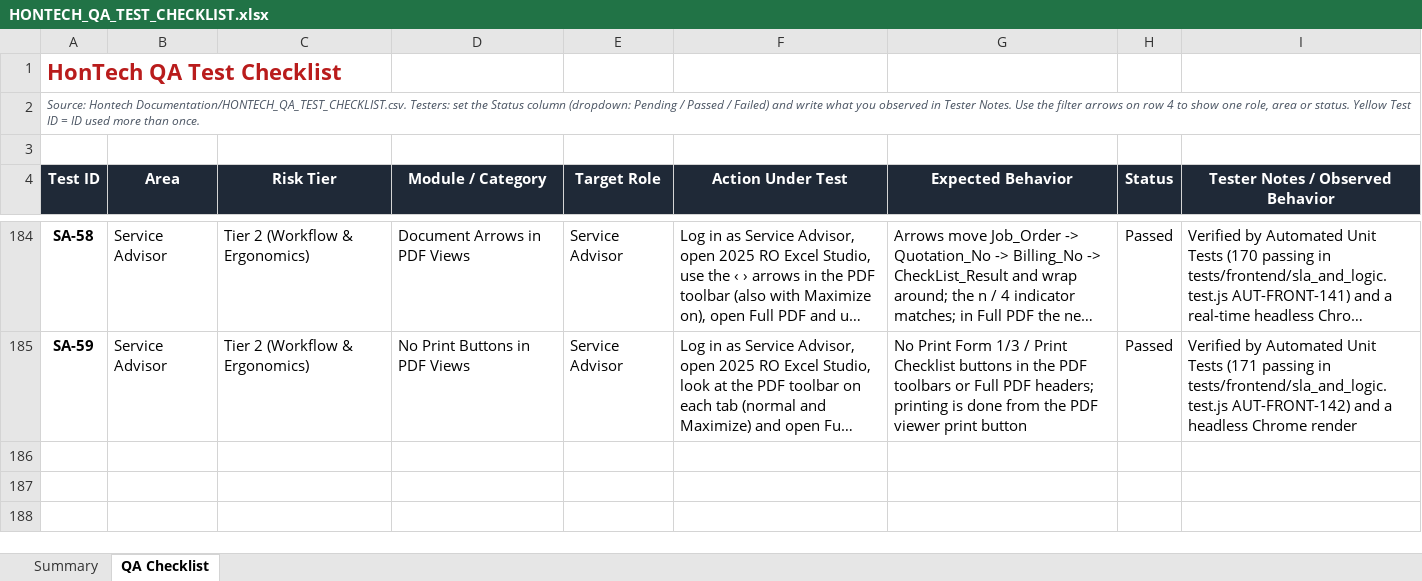
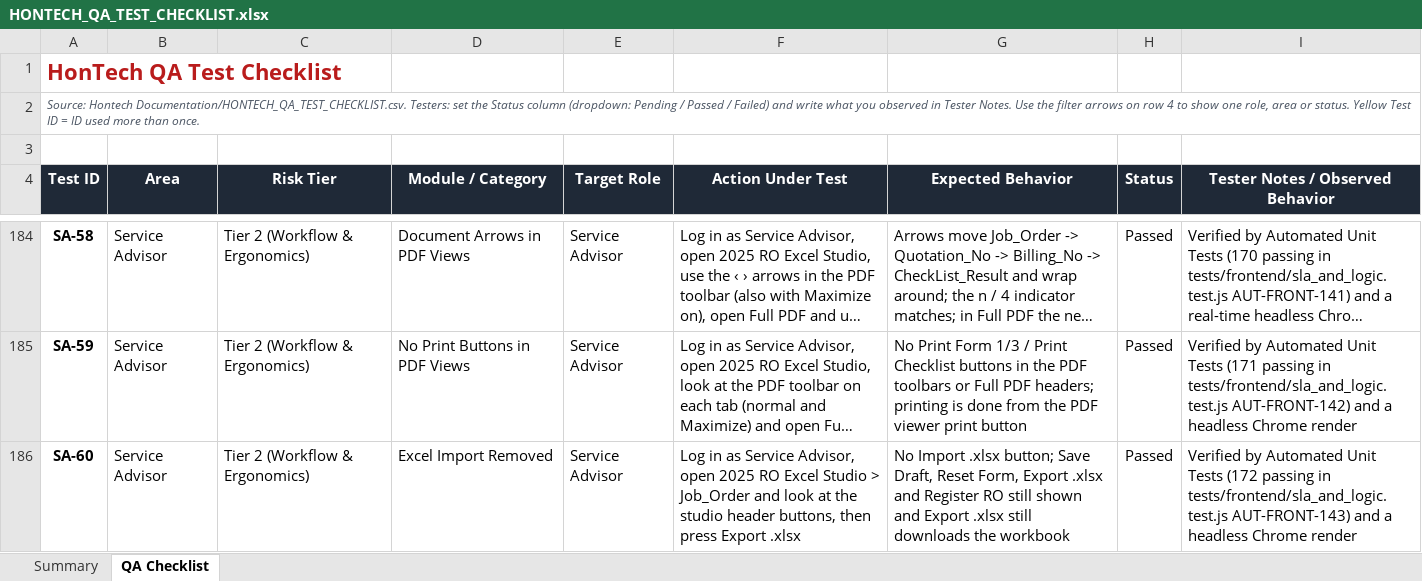
Before and after one commit to Justin-stack101/Hontech_Main_Active_Development_PHP_SQL, an Excel workbook: Hontech Documentation/HONTECH_QA_TEST_CHECKLIST.xlsx, sheet QA Checklist, drawn as a sheet; only a part is shown, gaps mark what is left out; long unchanged cells end in …; values as stored, in another font and other column widths than the file's, no borders; conditional formats not drawn; the diff names each change by its address in the sheet, - before the commit and + after, or states it on an @@ line.

```diff
--- a/Hontech Documentation/HONTECH_QA_TEST_CHECKLIST.xlsx (sheet QA Checklist)
+++ b/Hontech Documentation/HONTECH_QA_TEST_CHECKLIST.xlsx (sheet QA Checklist)
+row 186: SA-60 | Service Advisor | Tier 2 (Workflow & Ergonomics) | Excel Import Removed | Service Advisor | Log in as Service Advisor, open 2025 RO Excel Studio > Job_Order and look at the studio header buttons, then press Export .xlsx | No Import .xlsx button; Save Draft, Reset Form, Export .xlsx and Register RO still shown and Export .xlsx still downloads the workbook | Passed | Verified by Automated Unit Tests (172 passing in tests/frontend/sla_and_logic.test.js AUT-FRONT-143) and a headless Chrome render
```
Also changed, not shown: sheet Summary, 6 other files.
